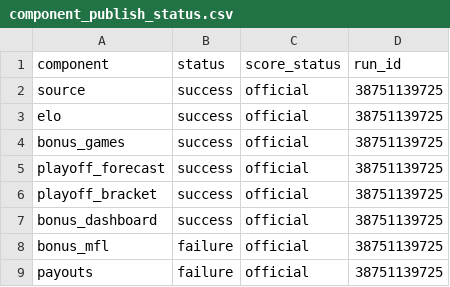
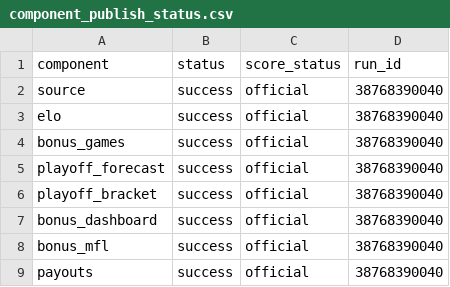
Before and after one commit to TheMathNinja/FAFL-GM-Dashboard, a CSV file: data/component_publish_status.csv, drawn as a sheet.

```diff
--- a/data/component_publish_status.csv
+++ b/data/component_publish_status.csv
@@ -1,9 +1,9 @@
 component,status,score_status,run_id
-source,success,official,38751139725
-elo,success,official,38751139725
-bonus_games,success,official,38751139725
-playoff_forecast,success,official,38751139725
-playoff_bracket,success,official,38751139725
-bonus_dashboard,success,official,38751139725
-bonus_mfl,failure,official,38751139725
-payouts,failure,official,38751139725
+source,success,official,38768390040
+elo,success,official,38768390040
+bonus_games,success,official,38768390040
+playoff_forecast,success,official,38768390040
+playoff_bracket,success,official,38768390040
+bonus_dashboard,success,official,38768390040
+bonus_mfl,success,official,38768390040
+payouts,success,official,38768390040
```
Also changed, not shown: 21 other files.
